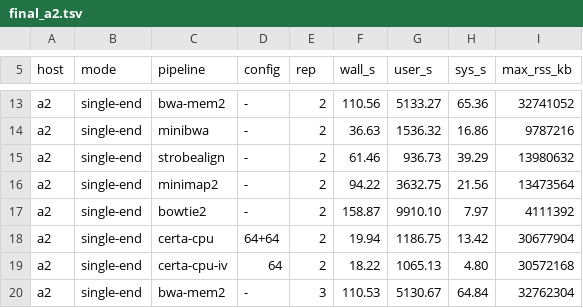
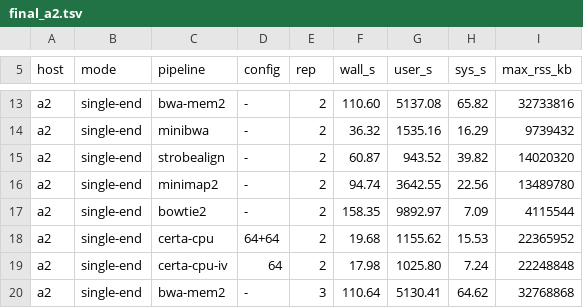
Before and after one commit to d0bromir/algorithms, a TSV file: certa/bench/results/hg002_2026-10/final_a2.tsv, drawn as a sheet; only a part is shown, gaps mark what is left out; the diff covers the shown part only; the diff names each change by its address in the sheet, - before the commit and + after, or states it on an @@ line.

```diff
--- a/certa/bench/results/hg002_2026-10/final_a2.tsv
+++ b/certa/bench/results/hg002_2026-10/final_a2.tsv
-F13 (wall_s): 110.56
+F13 (wall_s): 110.60
-G13 (user_s): 5133.27
+G13 (user_s): 5137.08
-H13 (sys_s): 65.36
+H13 (sys_s): 65.82
-I13 (max_rss_kb): 32741052
+I13 (max_rss_kb): 32733816
-F14 (wall_s): 36.63
+F14 (wall_s): 36.32
-G14 (user_s): 1536.32
+G14 (user_s): 1535.16
-H14 (sys_s): 16.86
+H14 (sys_s): 16.29
-I14 (max_rss_kb): 9787216
+I14 (max_rss_kb): 9739432
-F15 (wall_s): 61.46
+F15 (wall_s): 60.87
-G15 (user_s): 936.73
+G15 (user_s): 943.52
-H15 (sys_s): 39.29
+H15 (sys_s): 39.82
-I15 (max_rss_kb): 13980632
+I15 (max_rss_kb): 14020320
-F16 (wall_s): 94.22
+F16 (wall_s): 94.74
-G16 (user_s): 3632.75
+G16 (user_s): 3642.55
-H16 (sys_s): 21.56
+H16 (sys_s): 22.56
-I16 (max_rss_kb): 13473564
+I16 (max_rss_kb): 13489780
-F17 (wall_s): 158.87
+F17 (wall_s): 158.35
-G17 (user_s): 9910.10
+G17 (user_s): 9892.97
-H17 (sys_s): 7.97
+H17 (sys_s): 7.09
-I17 (max_rss_kb): 4111392
+I17 (max_rss_kb): 4115544
-F18 (wall_s): 19.94
+F18 (wall_s): 19.68
-G18 (user_s): 1186.75
+G18 (user_s): 1155.62
-H18 (sys_s): 13.42
+H18 (sys_s): 15.53
-I18 (max_rss_kb): 30677904
+I18 (max_rss_kb): 22365952
-F19 (wall_s): 18.22
+F19 (wall_s): 17.98
-G19 (user_s): 1065.13
+G19 (user_s): 1025.80
-H19 (sys_s): 4.80
+H19 (sys_s): 7.24
-I19 (max_rss_kb): 30572168
+I19 (max_rss_kb): 22248848
-F20 (wall_s): 110.53
+F20 (wall_s): 110.64
-G20 (user_s): 5130.67
+G20 (user_s): 5130.41
-H20 (sys_s): 64.84
+H20 (sys_s): 64.62
-I20 (max_rss_kb): 32762304
+I20 (max_rss_kb): 32768868
```
Also changed, not shown: 103 edited cells elsewhere in this file, certa/bench/results/hg002_2026-10/final_galaxy.tsv, certa/bench/results/hg002_2026-10/full_cert_a2.tsv, 13 other files.
